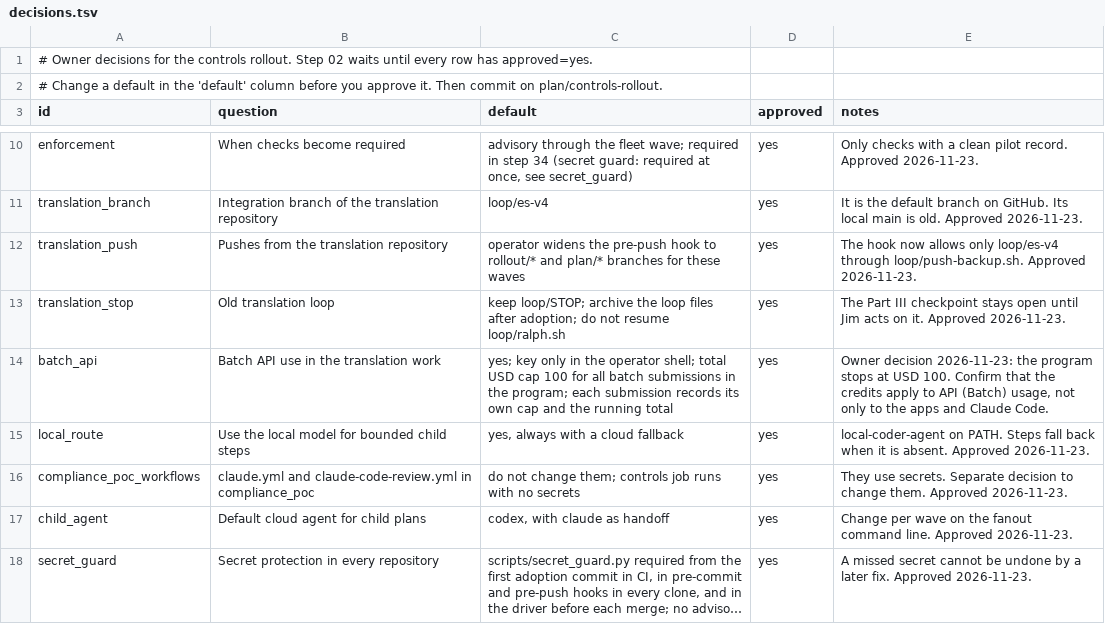
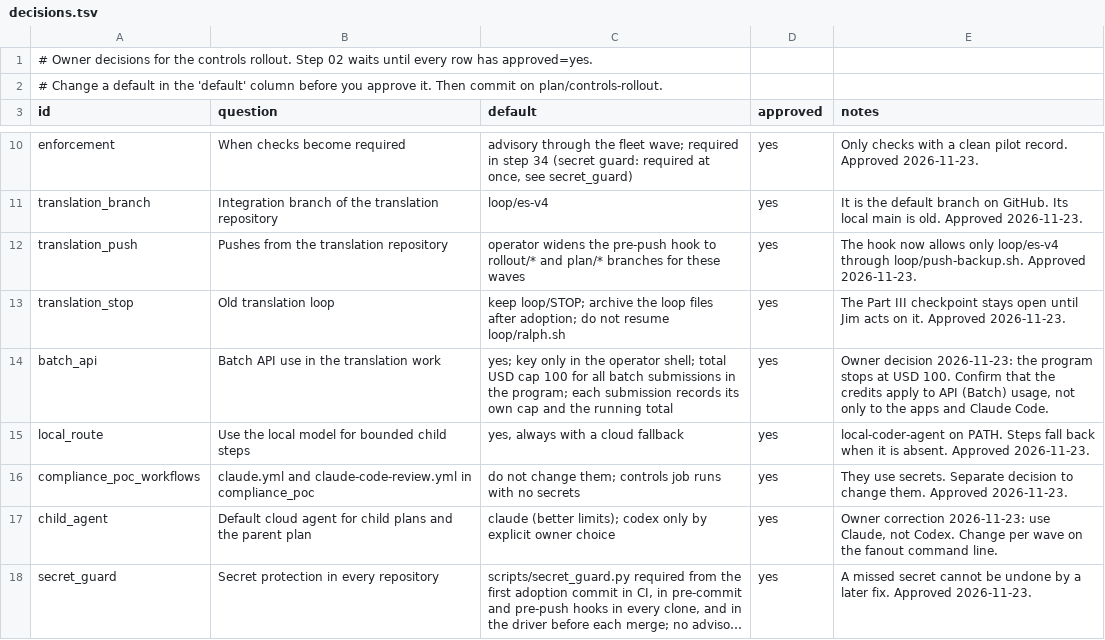
Before and after one commit to dullroar/ralph-looper, a TSV file: plans/controls-rollout/decisions.tsv, drawn as a sheet; only a part is shown, gaps mark what is left out; long unchanged cells end in …; the diff names each change by its address in the sheet, - before the commit and + after, or states it on an @@ line.

```diff
--- a/plans/controls-rollout/decisions.tsv
+++ b/plans/controls-rollout/decisions.tsv
-B17 (question): Default cloud agent for child plans
+B17 (question): Default cloud agent for child plans and the parent plan
-C17 (default): codex, with claude as handoff
+C17 (default): claude (better limits); codex only by explicit owner choice
-E17 (notes): Change per wave on the fanout command line. Approved 2026-11-23.
+E17 (notes): Owner correction 2026-11-23: use Claude, not Codex. Change per wave on the fanout command line.
```
Also changed, not shown: 1 other file.
